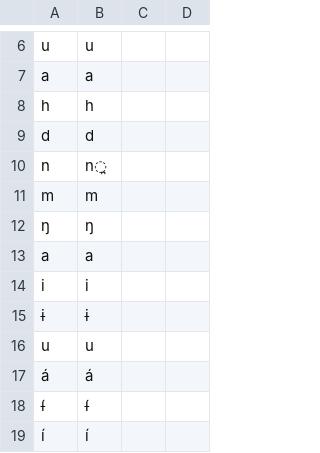
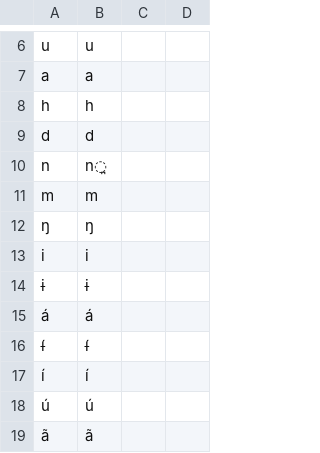
Before and after one commit to lexibank/ideobank, a TSV file: etc/orthography/Aguaruna.tsv, drawn as a sheet; only a part is shown, gaps mark what is left out; the shorter side is filled out with more unchanged rows; the diff names each change by its address in the sheet, - before the commit and + after, or states it on an @@ line.

```diff
--- a/etc/orthography/Aguaruna.tsv
+++ b/etc/orthography/Aguaruna.tsv
-row 13: a | a
-row 16: u | u
```
Also changed, not shown: cldf/forms.csv, etc/orthography/Caquinte.tsv, 15 other files.
